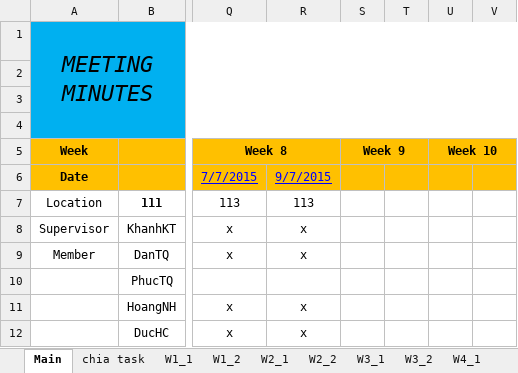
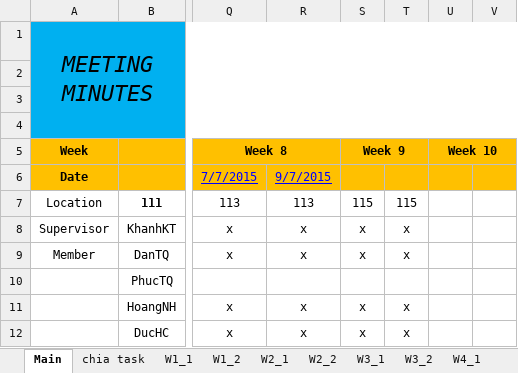
Before and after one commit to tiendan3108/CP, an Excel workbook: Source/Document/Meeting minutes/Meeting minute.xlsx, sheet Main, drawn as a sheet; only a part is shown, gaps mark what is left out; values as stored, in another font and other column widths than the file's, no borders; the diff names each change by its address in the sheet, - before the commit and + after, or states it on an @@ line.

```diff
--- a/Source/Document/Meeting minutes/Meeting minute.xlsx (sheet Main)
+++ b/Source/Document/Meeting minutes/Meeting minute.xlsx (sheet Main)
-S7 (Week 9): (empty)
+S7 (Week 9): 115
-T7: (empty)
+T7: 115
-S8:S9 (Week 9): (empty)
+S8:S9 (Week 9): x
-T8:T9: (empty)
+T8:T9: x
-S11:S12 (Week 9): (empty)
+S11:S12 (Week 9): x
-T11:T12: (empty)
+T11:T12: x
```
Also changed, not shown: sheet W9_2.
